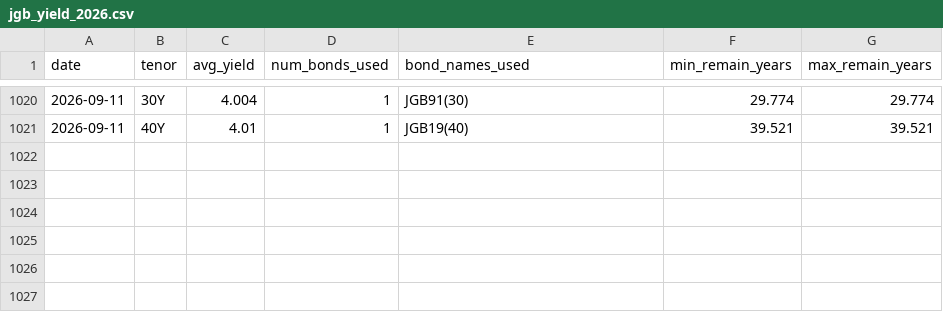
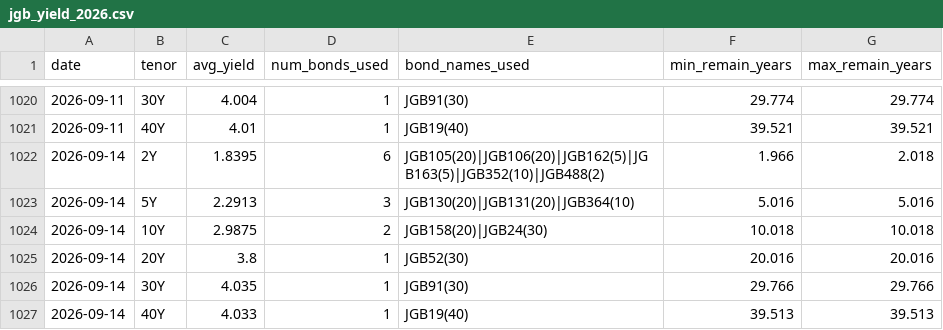
Before and after one commit to financeworker86/market-data-archive, a CSV file: Bond/data/jgb_yield_2026.csv, drawn as a sheet; only a part is shown, gaps mark what is left out.

```diff
--- a/Bond/data/jgb_yield_2026.csv
+++ b/Bond/data/jgb_yield_2026.csv
@@ -1021 +1021,7 @@
 2026-09-11,40Y,4.01,1,JGB19(40),39.521,39.521
+2026-09-14,2Y,1.8395,6,JGB105(20)|JGB106(20)|JGB162(5)|JGB163(5)|JGB352(10)|JGB488(2),1.966,2.018
+2026-09-14,5Y,2.2913,3,JGB130(20)|JGB131(20)|JGB364(10),5.016,5.016
+2026-09-14,10Y,2.9875,2,JGB158(20)|JGB24(30),10.018,10.018
+2026-09-14,20Y,3.8,1,JGB52(30),20.016,20.016
+2026-09-14,30Y,4.035,1,JGB91(30),29.766,29.766
+2026-09-14,40Y,4.033,1,JGB19(40),39.513,39.513
```
Also changed, not shown: 2 other files.
